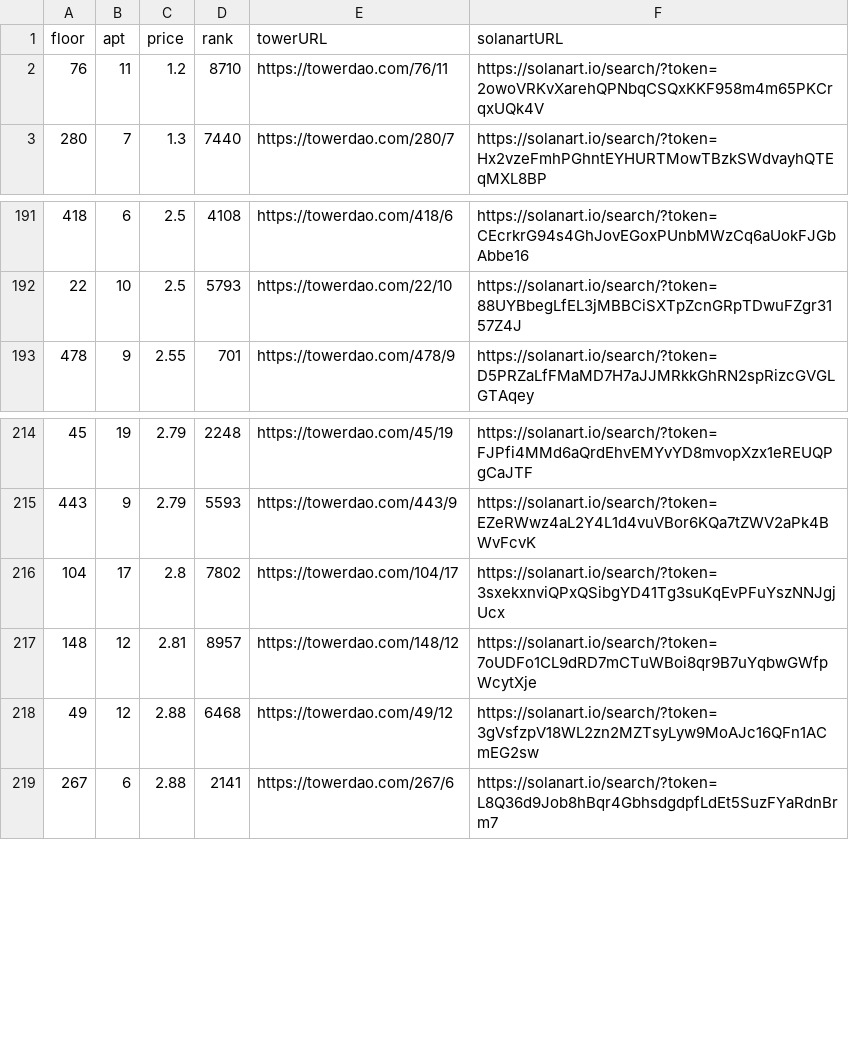
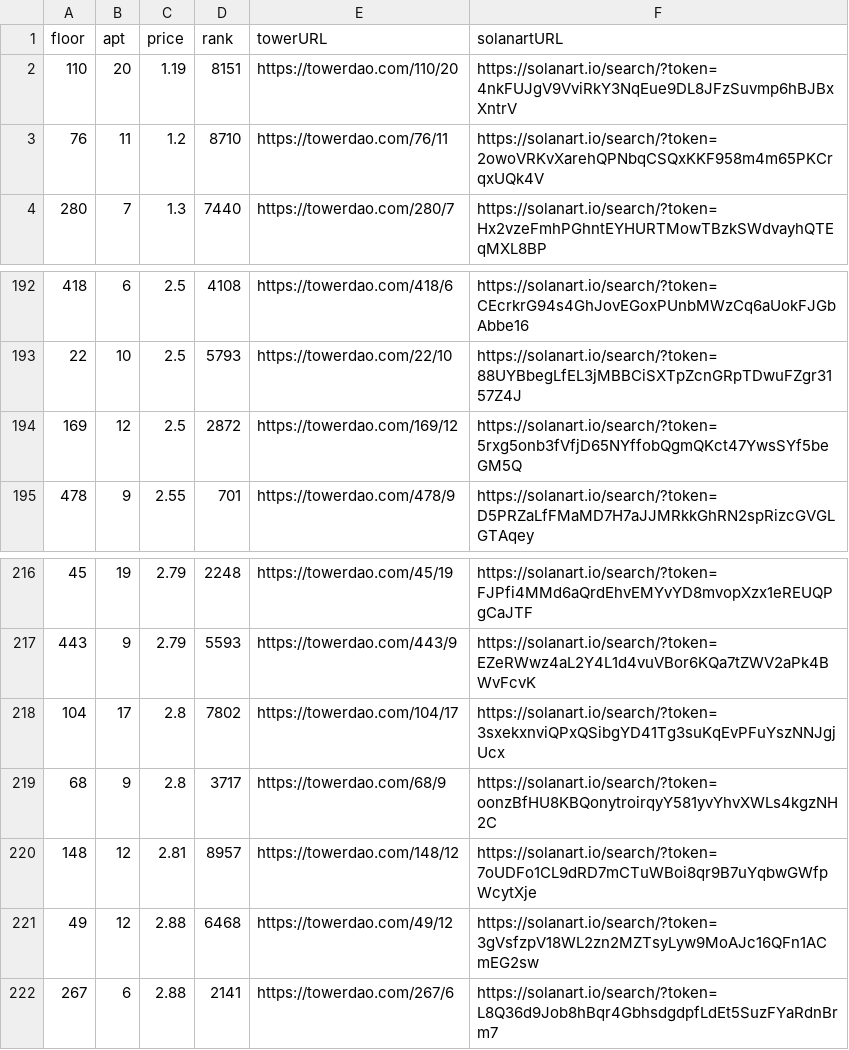
Before and after one commit to braposo/thetower-monitor, a CSV file: data-solanart.csv, drawn as a sheet; only a part is shown, gaps mark what is left out; the diff names each change by its address in the sheet, - before the commit and + after, or states it on an @@ line.

Commit message:
Flat: latest data (2021-11-14T22:39:57.174Z) {   "date": "2021-11-14T22:39:57.174Z",   "files": [     {       "name": "data-magiceden.csv",       "deltaBytes": 124,       "source": "https://api-mainnet.magiceden.io/rpc/getListedNFTsByQuery?q=%7B%22%24match%22%3A%7B%22collectionSymbol%22%3A%22the_tower%22%7D%2C%22%24sort%22%3A%7B%22takerAmount%22%3A1%2C%22createdAt%22%3A-1%7D%7D"     },     {       "name": "data-solanart.csv",       "deltaBytes": 368,       "source": "https://qzlsklfacc.medianetwork.cloud/nft_for_sale?collection=thetower"     },     {       "name": "top-picks-solanart.csv",       "deltaBytes": -5,       "source": "https://qzlsklfacc.medianetwork.cloud/nft_for_sale?collection=thetower"     }   ] }

```diff
--- a/data-solanart.csv
+++ b/data-solanart.csv
+row 2: 110 | 20 | 1.19 | 8151 | https://towerdao.com/110/20 | https://solanart.io/search/?token=4nkFUJgV9VviRkY3NqEue9DL8JFzSuvmp6hBJBxXntrV
+row 194: 169 | 12 | 2.5 | 2872 | https://towerdao.com/169/12 | https://solanart.io/search/?token=5rxg5onb3fVfjD65NYffobQgmQKct47YwsSYf5beGM5Q
+row 219: 68 | 9 | 2.8 | 3717 | https://towerdao.com/68/9 | https://solanart.io/search/?token=oonzBfHU8KBQonytroirqyY581yvYhvXWLs4kgzNH2C
```
Also changed, not shown: data-magiceden.csv, top-picks-solanart.csv.
